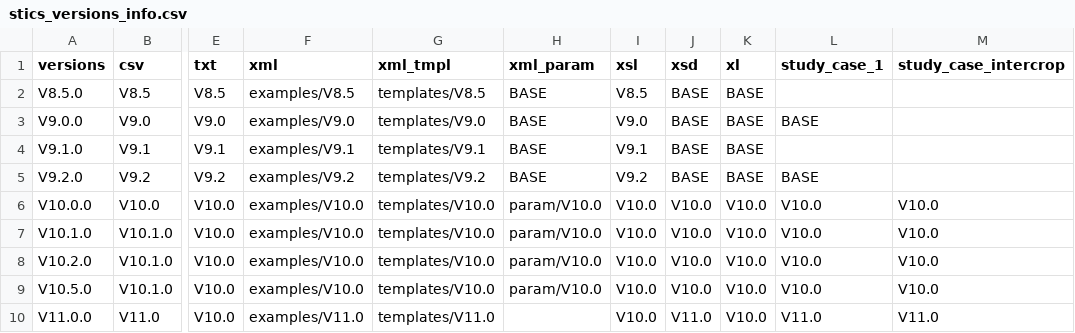
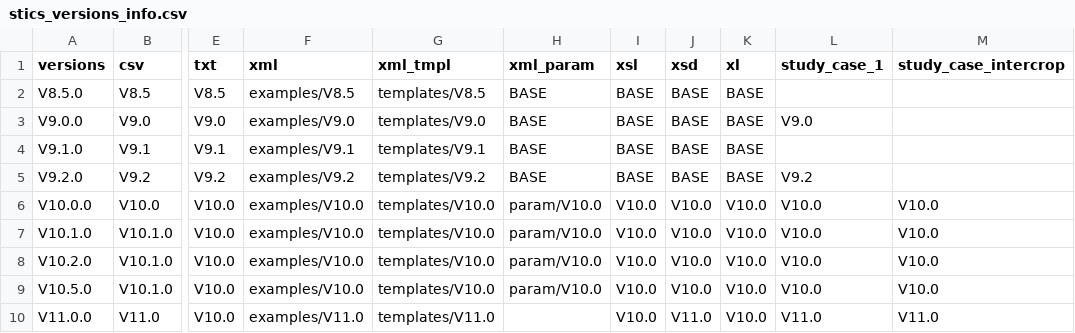
Before and after one commit to SticsRPacks/SticsRFiles, a CSV file: inst/extdata/versions/stics_versions_info.csv, drawn as a sheet; only a part is shown, gaps mark what is left out; the diff names each change by its address in the sheet, - before the commit and + after, or states it on an @@ line.

Commit message:
refactor: versions info file updated about xml files, added generic interface function,s for upgrading file from 9 to 10 end 10 to 11 (files version are internally detected), exported functions updates, functions help updates

```diff
--- a/inst/extdata/versions/stics_versions_info.csv
+++ b/inst/extdata/versions/stics_versions_info.csv
-I2 (xsl): V8.5
+I2 (xsl): BASE
-I3 (xsl): V9.0
+I3 (xsl): BASE
-L3 (study_case_1): BASE
+L3 (study_case_1): V9.0
-I4 (xsl): V9.1
+I4 (xsl): BASE
-I5 (xsl): V9.2
+I5 (xsl): BASE
-L5 (study_case_1): BASE
+L5 (study_case_1): V9.2
```
Also changed, not shown: 33 other files.
